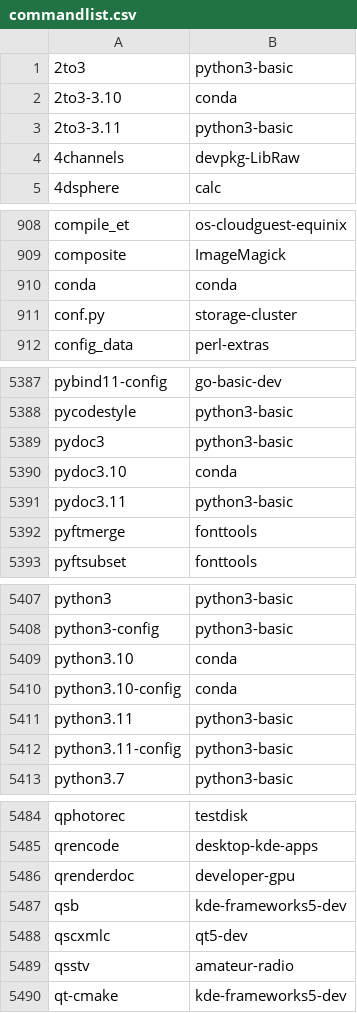
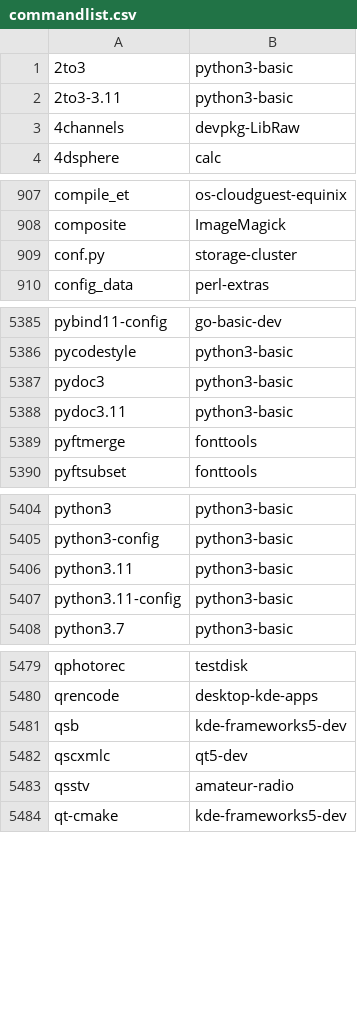
Before and after one commit to clearlinux-pkgs/cnf, a CSV file: commandlist.csv, drawn as a sheet; only a part is shown, gaps mark what is left out; the diff covers the shown part only; the diff names each change by its address in the sheet, - before the commit and + after, or states it on an @@ line.

Commit message:
update command list for 37530

```diff
--- a/commandlist.csv
+++ b/commandlist.csv
-row 2: 2to3-3.10 | conda
-row 910: conda | conda
-row 5390: pydoc3.10 | conda
-row 5409: python3.10 | conda
-row 5410: python3.10-config | conda
-row 5486: qrenderdoc | developer-gpu
```
Also changed, not shown: 1 removed row and 2 edited cells elsewhere in this file, 2 other files.
